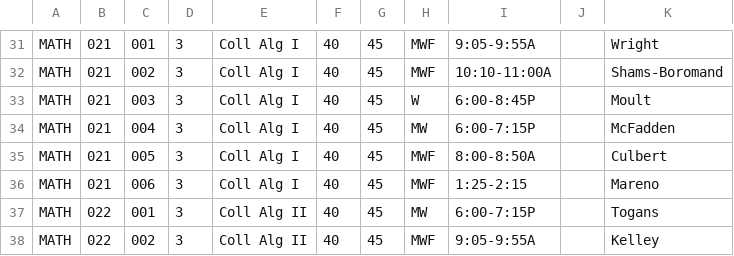
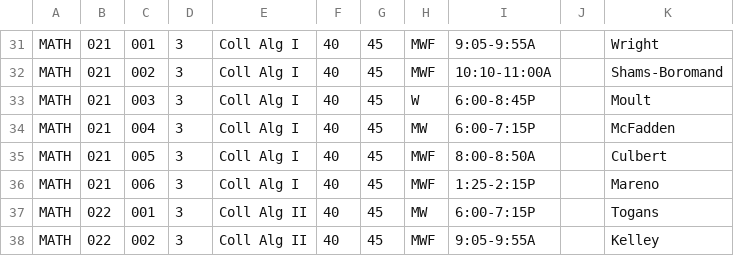
Before and after one commit to bcerco/Scheduler, a CSV file: fall2016nb.csv, drawn as a sheet; only a part is shown, gaps mark what is left out.

```diff
--- a/fall2016nb.csv
+++ b/fall2016nb.csv
@@ -35,3 +35,3 @@ MATH,021,004,3,Coll Alg I,40,45,MW ,6:00-7:15P,,McFadden
 MATH,021,005,3,Coll Alg I,40,45,MWF,8:00-8:50A,,Culbert
-MATH,021,006,3,Coll Alg I,40,45,MWF ,1:25-2:15,,Mareno
+MATH,021,006,3,Coll Alg I,40,45,MWF ,1:25-2:15P,,Mareno
 MATH,022,001,3,Coll Alg II,40,45,MW ,6:00-7:15P,,Togans
```
Also changed, not shown: 1 other file.
